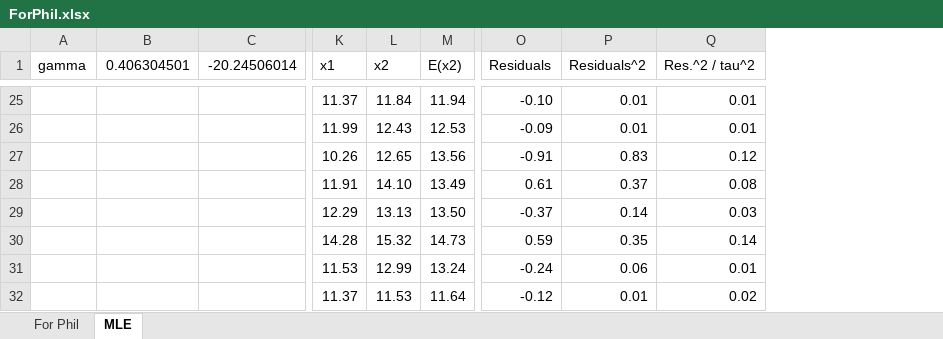
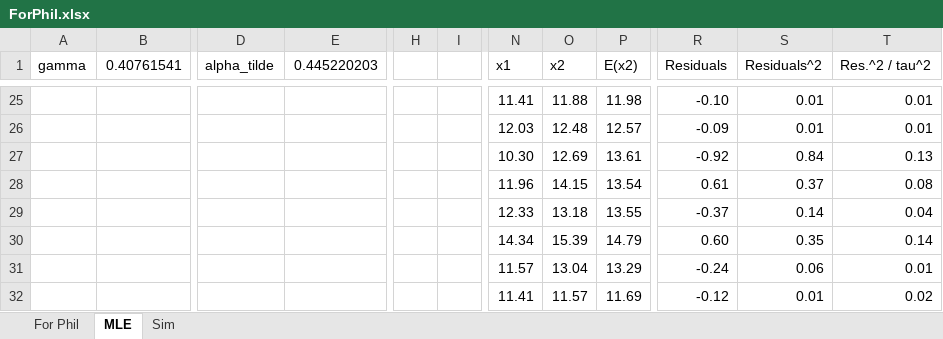
Before and after one commit to philganz/cfbc, an Excel workbook: ForPhil.xlsx, sheet MLE, drawn as a sheet; only a part is shown, gaps mark what is left out; values as stored, in another font and other column widths than the file's, no borders; charts and pictures not drawn; removed rows and columns are numbered as before the commit, all else as after; the diff covers the shown part only; the diff names each change by its address in the sheet, - before the commit and + after, or states it on an @@ line.

```diff
--- a/ForPhil.xlsx (sheet MLE)
+++ b/ForPhil.xlsx (sheet MLE)
+sheet tab: Sim
-column B (0.406304501), empty
-column C (-20.24506014), empty
+column B (0.40761541), empty
+column D (alpha_tilde), empty
+column E (0.445220203), empty
+column H, empty
+column I, empty
-N25 (x1): 11.37
+N25 (x1): 11.41
-O25 (x2): 11.84
+O25 (x2): 11.88
-P25 (E(x2)): 11.94
+P25 (E(x2)): 11.98
-N26 (x1): 11.99
+N26 (x1): 12.03
-O26 (x2): 12.43
+O26 (x2): 12.48
-P26 (E(x2)): 12.53
+P26 (E(x2)): 12.57
-N27 (x1): 10.26
+N27 (x1): 10.30
-O27 (x2): 12.65
+O27 (x2): 12.69
-P27 (E(x2)): 13.56
+P27 (E(x2)): 13.61
-R27 (Residuals): -0.91
+R27 (Residuals): -0.92
-S27 (Residuals^2): 0.83
+S27 (Residuals^2): 0.84
-T27 (Res.^2 / tau^2): 0.12
+T27 (Res.^2 / tau^2): 0.13
-N28 (x1): 11.91
+N28 (x1): 11.96
-O28 (x2): 14.10
+O28 (x2): 14.15
-P28 (E(x2)): 13.49
+P28 (E(x2)): 13.54
-N29 (x1): 12.29
+N29 (x1): 12.33
-O29 (x2): 13.13
+O29 (x2): 13.18
-P29 (E(x2)): 13.50
+P29 (E(x2)): 13.55
-T29 (Res.^2 / tau^2): 0.03
+T29 (Res.^2 / tau^2): 0.04
-N30 (x1): 14.28
+N30 (x1): 14.34
-O30 (x2): 15.32
+O30 (x2): 15.39
-P30 (E(x2)): 14.73
+P30 (E(x2)): 14.79
-R30 (Residuals): 0.59
+R30 (Residuals): 0.60
-N31 (x1): 11.53
+N31 (x1): 11.57
-O31 (x2): 12.99
+O31 (x2): 13.04
-P31 (E(x2)): 13.24
+P31 (E(x2)): 13.29
-N32 (x1): 11.37
+N32 (x1): 11.41
-O32 (x2): 11.53
+O32 (x2): 11.57
-P32 (E(x2)): 11.64
+P32 (E(x2)): 11.69
```
Also changed, not shown: 3 added columns, 3 removed columns and 1145 edited cells elsewhere in this sheet, formulas that keep their value, charts or pictures.
